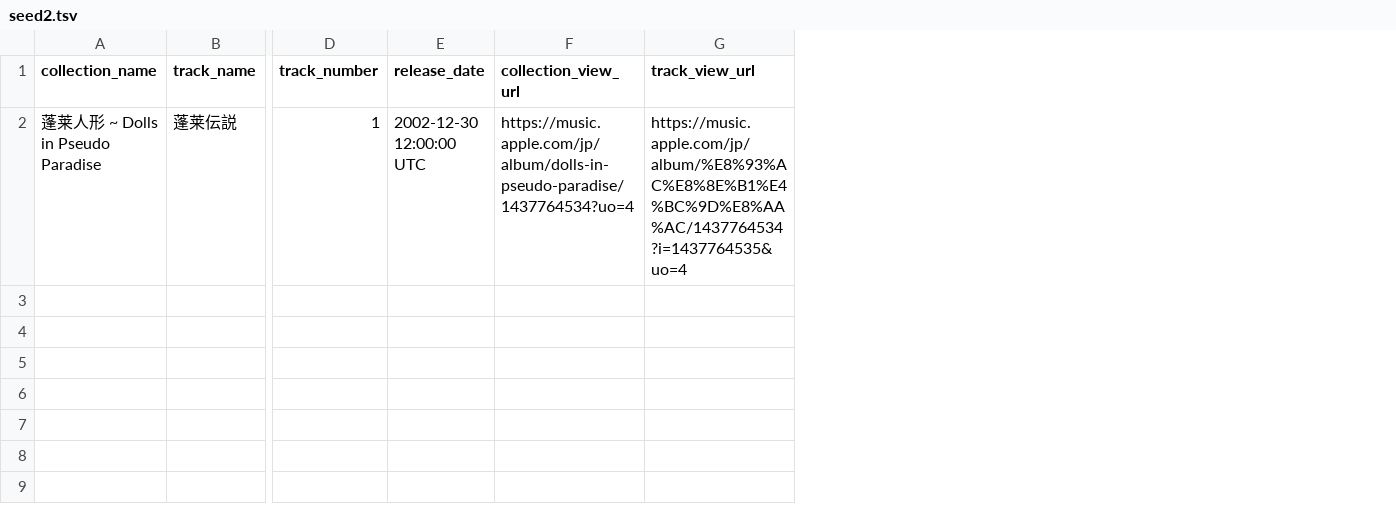
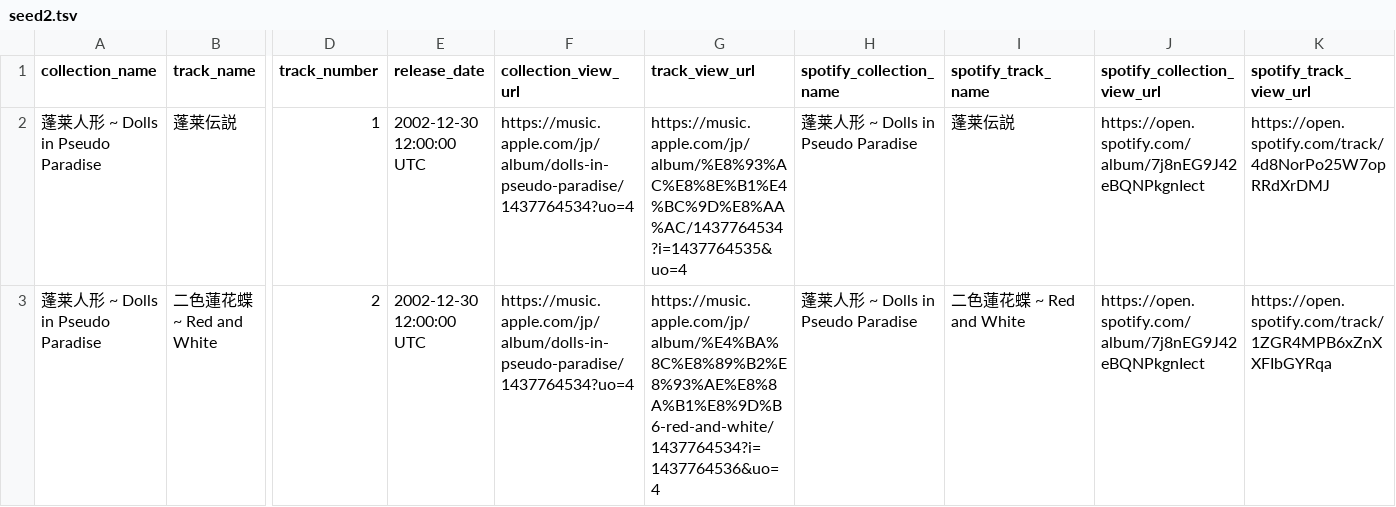
Before and after one commit to ide-an/ytmusic-touhou-stream-collector, a TSV file: seed2.tsv, drawn as a sheet; only a part is shown, gaps mark what is left out; rows hold the shown columns only; the diff names each change by its address in the sheet, - before the commit and + after, or states it on an @@ line.

```diff
--- a/seed2.tsv
+++ b/seed2.tsv
+column H (spotify_collection_name), row 2: 蓬莱人形 ~ Dolls in Pseudo Paradise
+column I (spotify_track_name), row 2: 蓬莱伝説
+column J (spotify_collection_view_url), row 2: https://open.spotify.com/album/7j8nEG9J42eBQNPkgnIect
+column K (spotify_track_view_url), row 2: https://open.spotify.com/track/4d8NorPo25W7opRRdXrDMJ
+row 3: 蓬莱人形 ~ Dolls in Pseudo Paradise | 二色蓮花蝶 ~ Red and White | 2 | 2002-12-30 12:00:00 UTC | https://music.apple.com/jp/album/dolls-in-pseudo-paradise/1437764534?uo=4 | https://music.apple.com/jp/album/%E4%BA%8C%E8%89%B2%E8%93%AE%E8%8A%B1%E8%9D%B6-red-and-white/1437764534?i=1437764536&uo=4 | 蓬莱人形 ~ Dolls in Pseudo Paradise | 二色蓮花蝶 ~ Red and White | https://open.spotify.com/album/7j8nEG9J42eBQNPkgnIect | https://open.spotify.com/track/1ZGR4MPB6xZnXXFIbGYRqa
```
Also changed, not shown: 1 other file.
